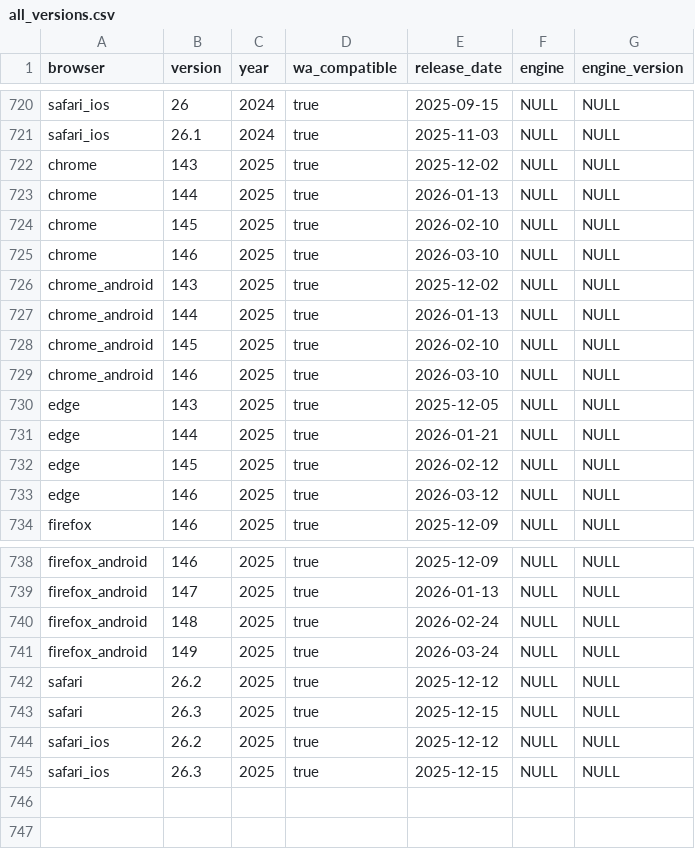
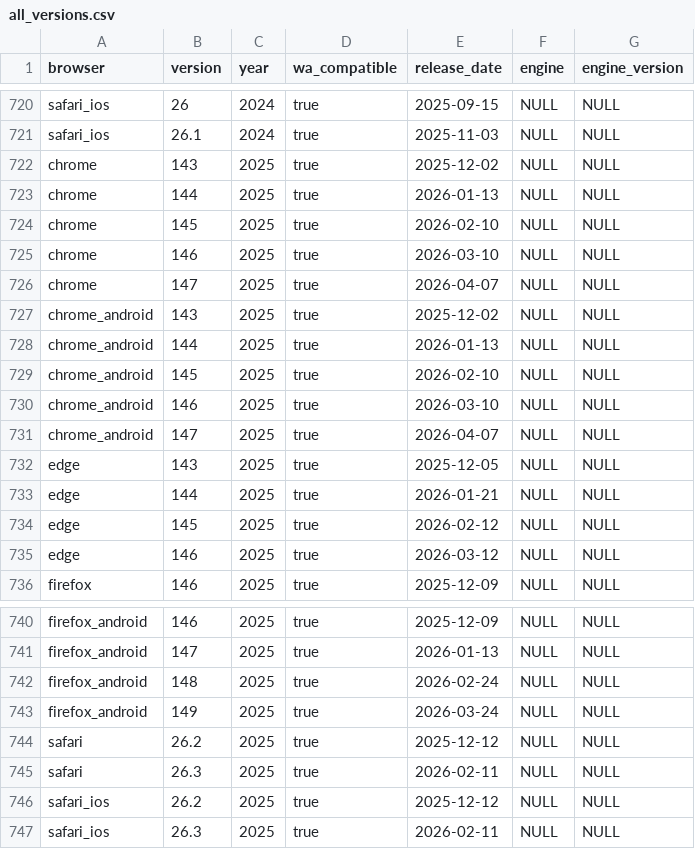
Before and after one commit to web-platform-dx/baseline-browser-mapping, a CSV file: static/all_versions.csv, drawn as a sheet; only a part is shown, gaps mark what is left out.

```diff
--- a/static/all_versions.csv
+++ b/static/all_versions.csv
@@ -725,2 +725,3 @@
 "chrome","146","2025","true","2026-03-10","NULL","NULL"
+"chrome","147","2025","true","2026-04-07","NULL","NULL"
 "chrome_android","143","2025","true","2025-12-02","NULL","NULL"
@@ -729,2 +730,3 @@
 "chrome_android","146","2025","true","2026-03-10","NULL","NULL"
+"chrome_android","147","2025","true","2026-04-07","NULL","NULL"
 "edge","143","2025","true","2025-12-05","NULL","NULL"
@@ -742,4 +744,4 @@
 "safari","26.2","2025","true","2025-12-12","NULL","NULL"
-"safari","26.3","2025","true","2025-12-15","NULL","NULL"
+"safari","26.3","2025","true","2026-02-11","NULL","NULL"
 "safari_ios","26.2","2025","true","2025-12-12","NULL","NULL"
-"safari_ios","26.3","2025","true","2025-12-15","NULL","NULL"
+"safari_ios","26.3","2025","true","2026-02-11","NULL","NULL"
```
Also changed, not shown: static/all_versions_with_supports.csv, static/with_downstream/all_versions.csv, 9 other files.
